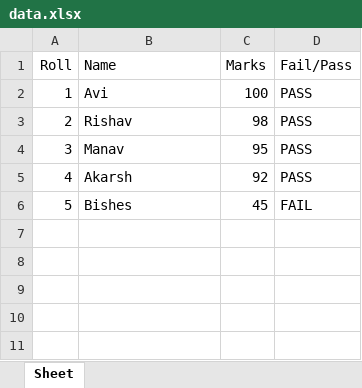
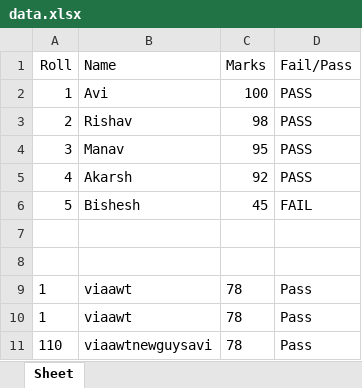
Before and after one commit to tomaravi7/java-minor-project, an Excel workbook: data.xlsx, sheet Sheet, drawn as a sheet; values as stored, in another font and other column widths than the file's, no borders; the diff names each change by its address in the sheet, - before the commit and + after, or states it on an @@ line.

```diff
--- a/data.xlsx (sheet Sheet)
+++ b/data.xlsx (sheet Sheet)
-B6 (Name): Bishes
+B6 (Name): Bishesh
+row 7: (empty)
+row 8: (empty)
+row 9: 1 | viaawt | 78 | Pass
+row 10: 1 | viaawt | 78 | Pass
+row 11: 110 | viaawtnewguysavi | 78 | Pass
```
Also changed, not shown: 1 other file.
